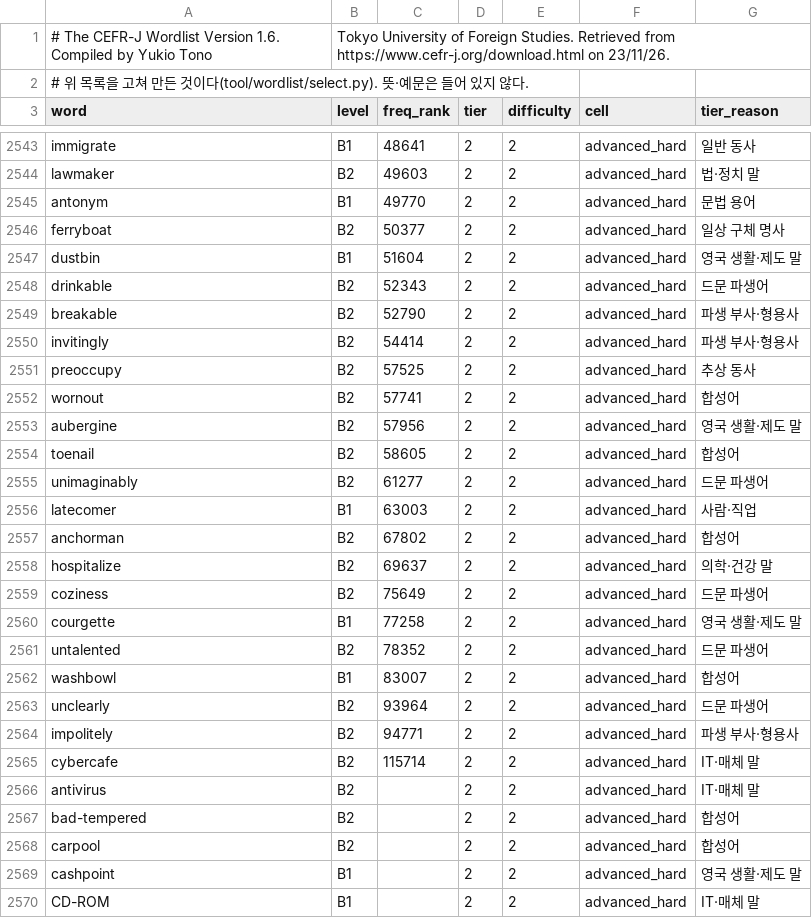
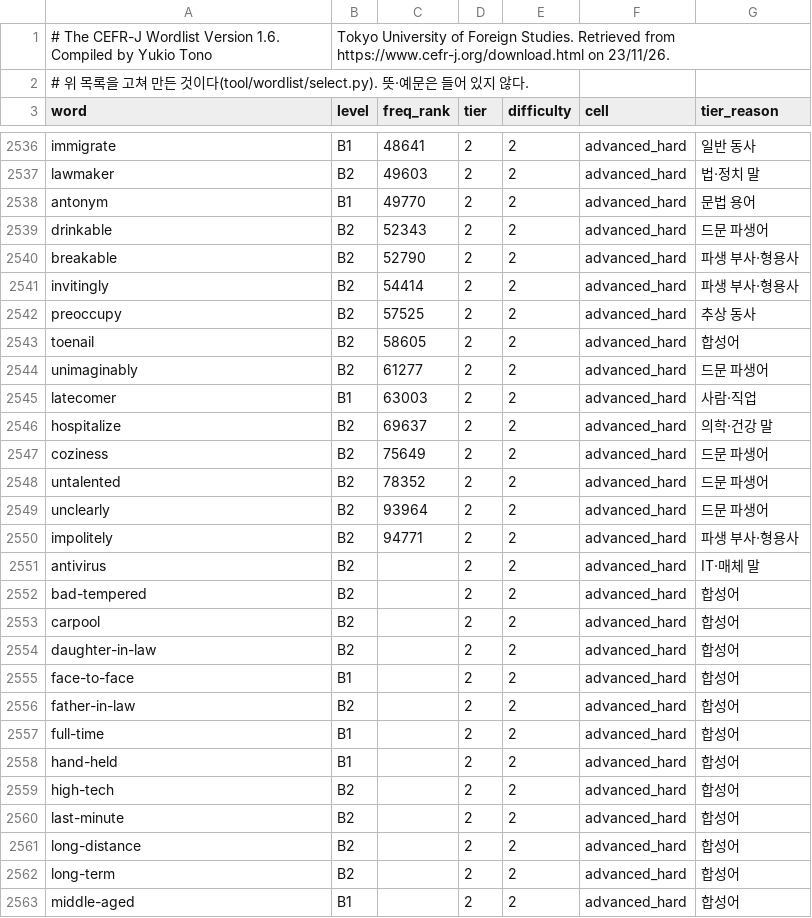
Before and after one commit to msjin-claude-lab/cp_workspace, a CSV file: projects/apps/vocab/docs/wordlist/advanced.csv, drawn as a sheet; only a part is shown, gaps mark what is left out; the shorter side is filled out with more unchanged rows; the diff covers the shown part only.

```diff
--- a/projects/apps/vocab/docs/wordlist/advanced.csv
+++ b/projects/apps/vocab/docs/wordlist/advanced.csv
@@ -2545,4 +2538,2 @@ lawmaker,B2,49603,2,2,advanced_hard,법·정치 말
 antonym,B1,49770,2,2,advanced_hard,문법 용어
-ferryboat,B2,50377,2,2,advanced_hard,일상 구체 명사
-dustbin,B1,51604,2,2,advanced_hard,영국 생활·제도 말
 drinkable,B2,52343,2,2,advanced_hard,드문 파생어
@@ -2551,4 +2542,2 @@ invitingly,B2,54414,2,2,advanced_hard,파생 부사·형용사
 preoccupy,B2,57525,2,2,advanced_hard,추상 동사
-wornout,B2,57741,2,2,advanced_hard,합성어
-aubergine,B2,57956,2,2,advanced_hard,영국 생활·제도 말
 toenail,B2,58605,2,2,advanced_hard,합성어
@@ -2556,11 +2545,7 @@ unimaginably,B2,61277,2,2,advanced_hard,드문 파생어
 latecomer,B1,63003,2,2,advanced_hard,사람·직업
-anchorman,B2,67802,2,2,advanced_hard,합성어
 hospitalize,B2,69637,2,2,advanced_hard,의학·건강 말
 coziness,B2,75649,2,2,advanced_hard,드문 파생어
-courgette,B1,77258,2,2,advanced_hard,영국 생활·제도 말
 untalented,B2,78352,2,2,advanced_hard,드문 파생어
-washbowl,B1,83007,2,2,advanced_hard,합성어
 unclearly,B2,93964,2,2,advanced_hard,드문 파생어
 impolitely,B2,94771,2,2,advanced_hard,파생 부사·형용사
-cybercafe,B2,115714,2,2,advanced_hard,IT·매체 말
 antivirus,B2,,2,2,advanced_hard,IT·매체 말
@@ -2568,3 +2553 @@ bad-tempered,B2,,2,2,advanced_hard,합성어
 carpool,B2,,2,2,advanced_hard,합성어
-cashpoint,B1,,2,2,advanced_hard,영국 생활·제도 말
-CD-ROM,B1,,2,2,advanced_hard,IT·매체 말
```
Also changed, not shown: 15 removed rows and 25 edited cells elsewhere in this file, projects/apps/vocab/docs/wordlist/tiers-advanced.csv, 7 other files.
